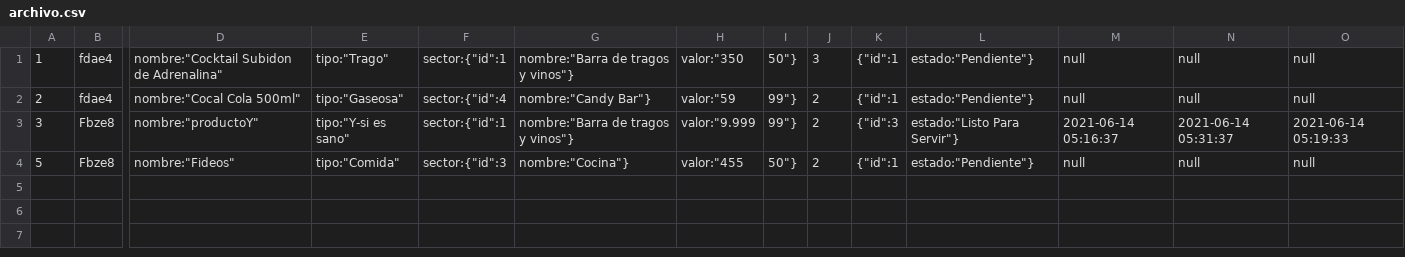
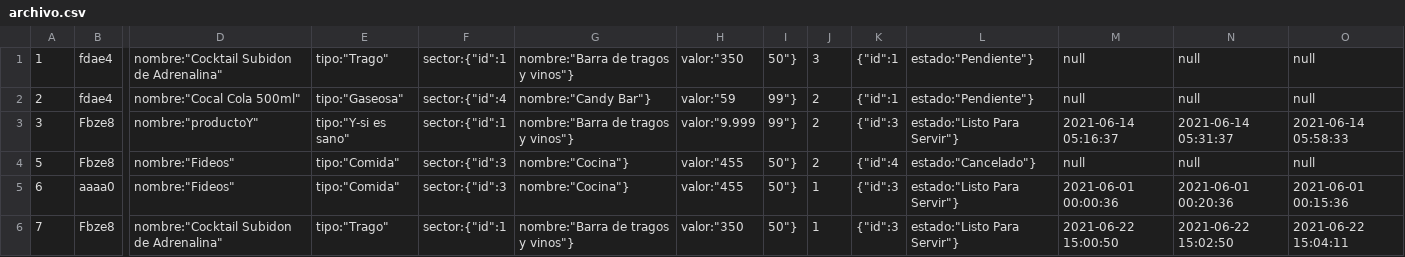
Before and after one commit to VarelaVargasLeandro18/TP_Restaurante_Prog_3D, a CSV file: app/created_files/archivo.csv, drawn as a sheet; only a part is shown, gaps mark what is left out; rows hold the shown columns only; the diff names each change by its address in the sheet, - before the commit and + after, or states it on an @@ line.

```diff
--- a/app/created_files/archivo.csv
+++ b/app/created_files/archivo.csv
-O3: 2021-06-14 05:19:33
+O3: 2021-06-14 05:58:33
-K4: {"id":1
+K4: {"id":4
-L4: estado:"Pendiente"}
+L4: estado:"Cancelado"}
+row 5: 6 | aaaa0 | nombre:"Fideos" | tipo:"Comida" | sector:{"id":3 | nombre:"Cocina"} | valor:"455 | 50"} | 1 | {"id":3 | estado:"Listo Para Servir"} | 2021-06-01 00:00:36 | 2021-06-01 00:20:36 | 2021-06-01 00:15:36
+row 6: 7 | Fbze8 | nombre:"Cocktail Subidon de Adrenalina" | tipo:"Trago" | sector:{"id":1 | nombre:"Barra de tragos y vinos"} | valor:"350 | 50"} | 1 | {"id":3 | estado:"Listo Para Servir"} | 2021-06-22 15:00:50 | 2021-06-22 15:02:50 | 2021-06-22 15:04:11
```
Also changed, not shown: 6 other files.
